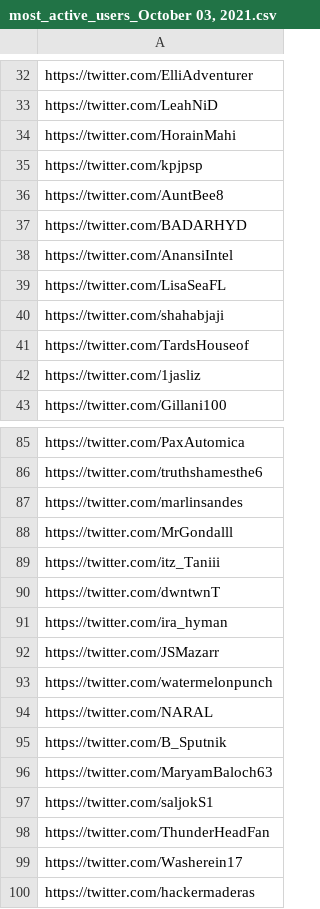
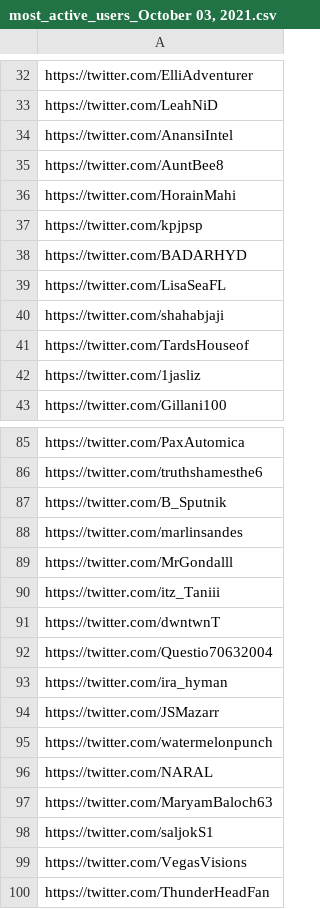
Before and after one commit to idimitriadis/Tweet_Analytics, a CSV file: files/most_active_users_October 03, 2021.csv, drawn as a sheet; only a part is shown, gaps mark what is left out.

```diff
--- a/files/most_active_users_October 03, 2021.csv
+++ b/files/most_active_users_October 03, 2021.csv
@@ -33,7 +33,7 @@ https://twitter.com/ElliAdventurer
 https://twitter.com/LeahNiD
+https://twitter.com/AnansiIntel
+https://twitter.com/AuntBee8
 https://twitter.com/HorainMahi
 https://twitter.com/kpjpsp
-https://twitter.com/AuntBee8
 https://twitter.com/BADARHYD
-https://twitter.com/AnansiIntel
 https://twitter.com/LisaSeaFL
@@ -86,2 +86,3 @@ https://twitter.com/PaxAutomica
 https://twitter.com/truthshamesthe6
+https://twitter.com/B_Sputnik
 https://twitter.com/marlinsandes
@@ -90,2 +91,3 @@ https://twitter.com/itz_Taniii
 https://twitter.com/dwntwnT
+https://twitter.com/Questio70632004
 https://twitter.com/ira_hyman
@@ -94,7 +96,5 @@ https://twitter.com/watermelonpunch
 https://twitter.com/NARAL
-https://twitter.com/B_Sputnik
 https://twitter.com/MaryamBaloch63
 https://twitter.com/saljokS1
+https://twitter.com/VegasVisions
 https://twitter.com/ThunderHeadFan
-https://twitter.com/Washerein17
-https://twitter.com/hackermaderas
```
Also changed, not shown: files/WordFrequencies_October 03, 2021.csv, files/bow_topic_modelsOctober 03, 2021.csv, 9 other files.
